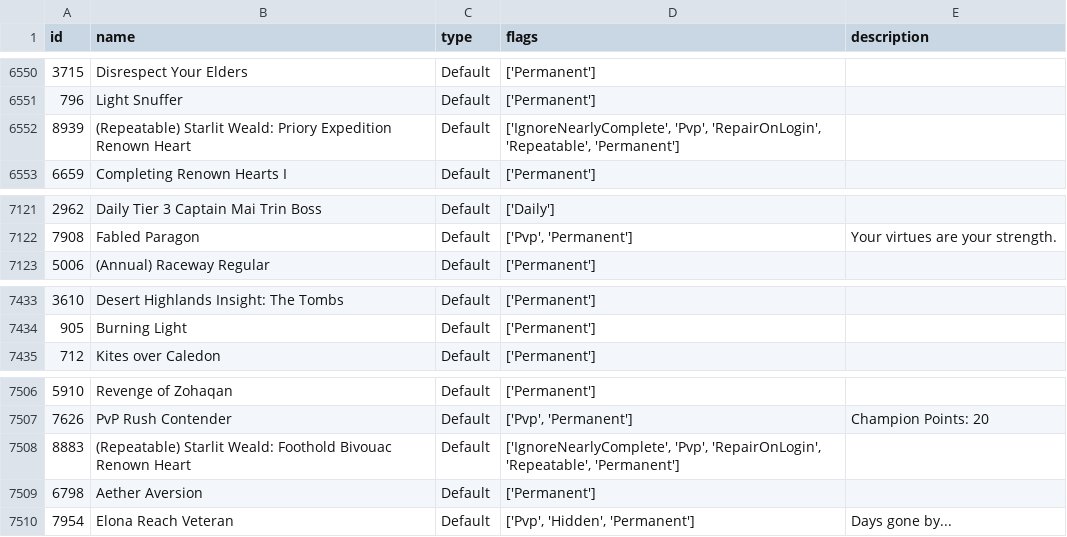
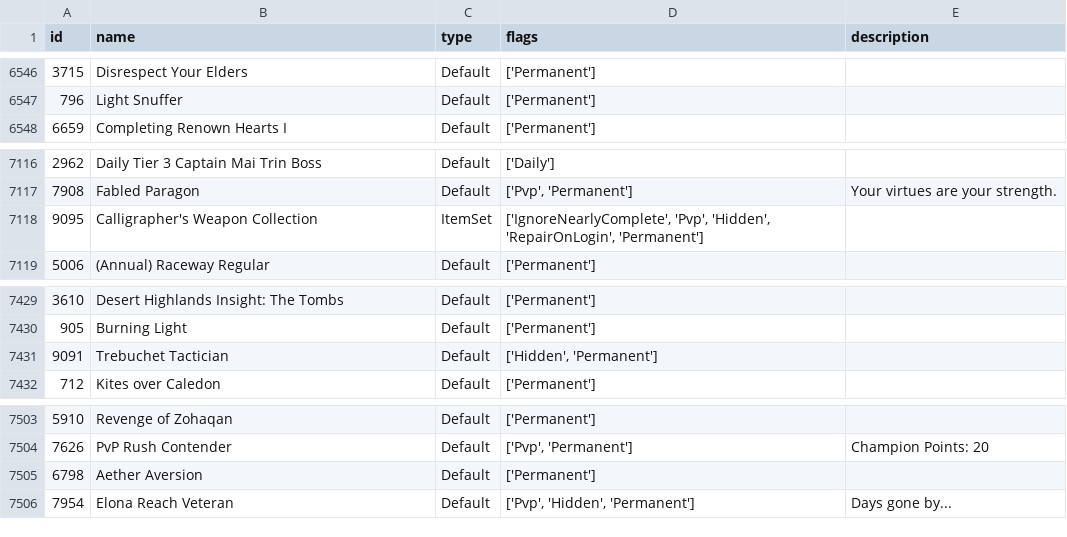
Before and after one commit to geri0v/Gamers-Hell, a CSV file: data/achievements.csv, drawn as a sheet; only a part is shown, gaps mark what is left out; removed rows and columns are numbered as before the commit, all else as after; the diff covers the shown part only; the diff names each change by its address in the sheet, - before the commit and + after, or states it on an @@ line.

```diff
--- a/data/achievements.csv
+++ b/data/achievements.csv
-row 6552: 8939 | (Repeatable) Starlit Weald: Priory Expedition Renown Heart | Default | ['IgnoreNearlyComplete', 'Pvp', 'RepairOnLogin', 'Repeatable', 'Permanent']
+row 7118: 9095 | Calligrapher's Weapon Collection | ItemSet | ['IgnoreNearlyComplete', 'Pvp', 'Hidden', 'RepairOnLogin', 'Permanent']
+row 7431: 9091 | Trebuchet Tactician | Default | ['Hidden', 'Permanent']
-row 7508: 8883 | (Repeatable) Starlit Weald: Foothold Bivouac Renown Heart | Default | ['IgnoreNearlyComplete', 'Pvp', 'RepairOnLogin', 'Repeatable', 'Permanent']
```
Also changed, not shown: 4 removed rows and 4 moved rows elsewhere in this file, 1 other file.
